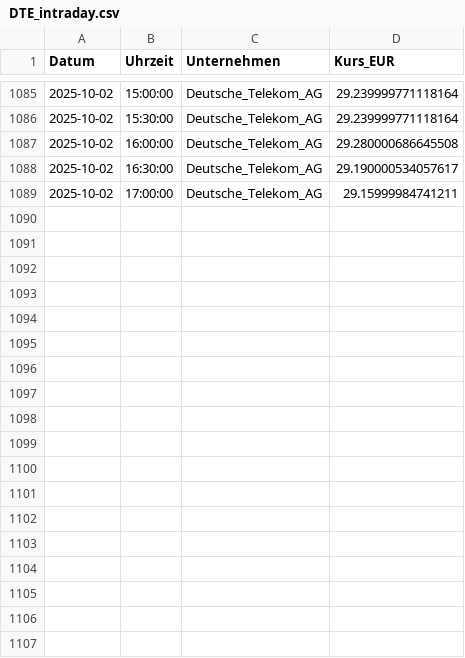
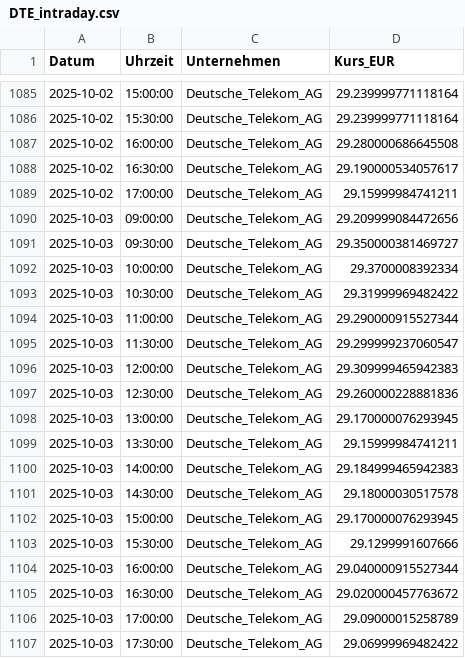
Before and after one commit to FelixSchunder/XetraIntraday, a CSV file: DTE_intraday.csv, drawn as a sheet; only a part is shown, gaps mark what is left out; the diff covers the shown part only; the diff names each change by its address in the sheet, - before the commit and + after, or states it on an @@ line.

Commit message:
Entries 0310

```diff
--- a/DTE_intraday.csv
+++ b/DTE_intraday.csv
+row 1090: 2025-10-03 | 09:00:00 | Deutsche_Telekom_AG | 29.209999084472656
+row 1091: 2025-10-03 | 09:30:00 | Deutsche_Telekom_AG | 29.350000381469727
+row 1092: 2025-10-03 | 10:00:00 | Deutsche_Telekom_AG | 29.3700008392334
+row 1093: 2025-10-03 | 10:30:00 | Deutsche_Telekom_AG | 29.31999969482422
+row 1094: 2025-10-03 | 11:00:00 | Deutsche_Telekom_AG | 29.290000915527344
+row 1095: 2025-10-03 | 11:30:00 | Deutsche_Telekom_AG | 29.299999237060547
+row 1096: 2025-10-03 | 12:00:00 | Deutsche_Telekom_AG | 29.309999465942383
+row 1097: 2025-10-03 | 12:30:00 | Deutsche_Telekom_AG | 29.260000228881836
+row 1098: 2025-10-03 | 13:00:00 | Deutsche_Telekom_AG | 29.170000076293945
+row 1099: 2025-10-03 | 13:30:00 | Deutsche_Telekom_AG | 29.15999984741211
+row 1100: 2025-10-03 | 14:00:00 | Deutsche_Telekom_AG | 29.184999465942383
+row 1101: 2025-10-03 | 14:30:00 | Deutsche_Telekom_AG | 29.18000030517578
+row 1102: 2025-10-03 | 15:00:00 | Deutsche_Telekom_AG | 29.170000076293945
+row 1103: 2025-10-03 | 15:30:00 | Deutsche_Telekom_AG | 29.1299991607666
+row 1104: 2025-10-03 | 16:00:00 | Deutsche_Telekom_AG | 29.040000915527344
+row 1105: 2025-10-03 | 16:30:00 | Deutsche_Telekom_AG | 29.020000457763672
+row 1106: 2025-10-03 | 17:00:00 | Deutsche_Telekom_AG | 29.09000015258789
+row 1107: 2025-10-03 | 17:30:00 | Deutsche_Telekom_AG | 29.06999969482422
```
Also changed, not shown: 4 edited cells elsewhere in this file, ALV_intraday.csv, RHM_intraday.csv, 1 other file.
